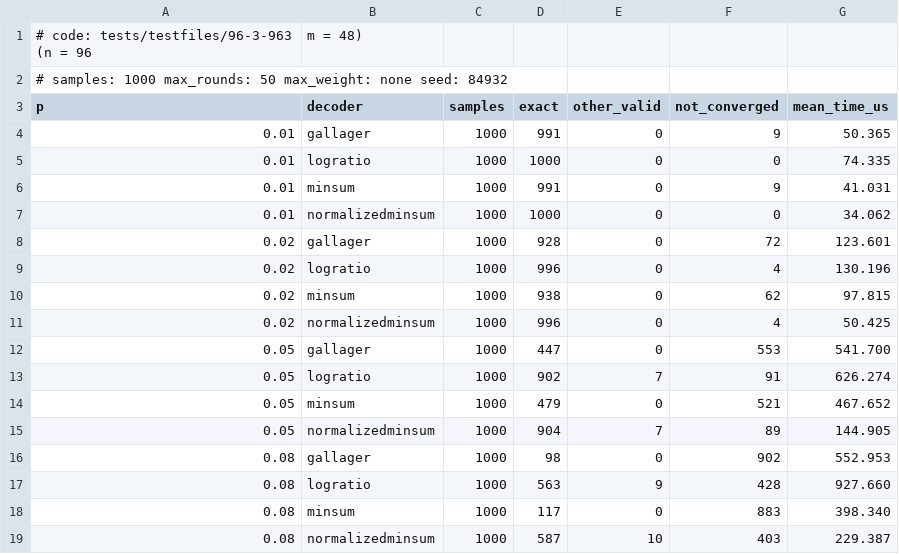
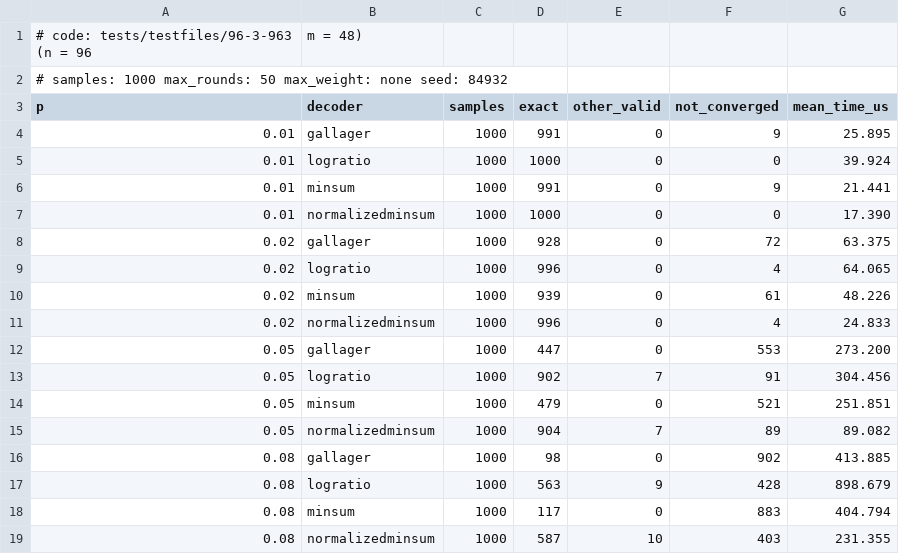
Before and after one commit to Anne-Me/MPDecoder, a CSV file: benchmarks/example_results.csv, drawn as a sheet.

Commit message:
add example to readme, minor fix in result output

```diff
--- a/benchmarks/example_results.csv
+++ b/benchmarks/example_results.csv
@@ -3,17 +3,17 @@
 p,decoder,samples,exact,other_valid,not_converged,mean_time_us
-0.01,gallager,1000,991,0,9,50.365
-0.01,logratio,1000,1000,0,0,74.335
-0.01,minsum,1000,991,0,9,41.031
-0.01,normalizedminsum,1000,1000,0,0,34.062
-0.02,gallager,1000,928,0,72,123.601
-0.02,logratio,1000,996,0,4,130.196
-0.02,minsum,1000,938,0,62,97.815
-0.02,normalizedminsum,1000,996,0,4,50.425
-0.05,gallager,1000,447,0,553,541.700
-0.05,logratio,1000,902,7,91,626.274
-0.05,minsum,1000,479,0,521,467.652
-0.05,normalizedminsum,1000,904,7,89,144.905
-0.08,gallager,1000,98,0,902,552.953
-0.08,logratio,1000,563,9,428,927.660
-0.08,minsum,1000,117,0,883,398.340
-0.08,normalizedminsum,1000,587,10,403,229.387
+0.01,gallager,1000,991,0,9,25.895
+0.01,logratio,1000,1000,0,0,39.924
+0.01,minsum,1000,991,0,9,21.441
+0.01,normalizedminsum,1000,1000,0,0,17.390
+0.02,gallager,1000,928,0,72,63.375
+0.02,logratio,1000,996,0,4,64.065
+0.02,minsum,1000,939,0,61,48.226
+0.02,normalizedminsum,1000,996,0,4,24.833
+0.05,gallager,1000,447,0,553,273.200
+0.05,logratio,1000,902,7,91,304.456
+0.05,minsum,1000,479,0,521,251.851
+0.05,normalizedminsum,1000,904,7,89,89.082
+0.08,gallager,1000,98,0,902,413.885
+0.08,logratio,1000,563,9,428,898.679
+0.08,minsum,1000,117,0,883,404.794
+0.08,normalizedminsum,1000,587,10,403,231.355
```
Also changed, not shown: 5 other files.
